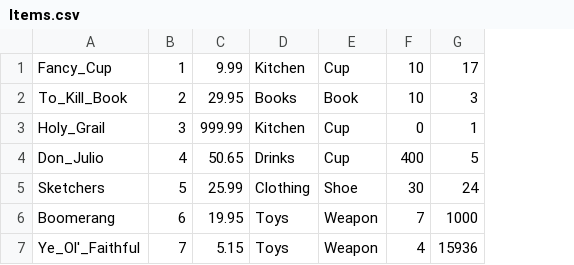
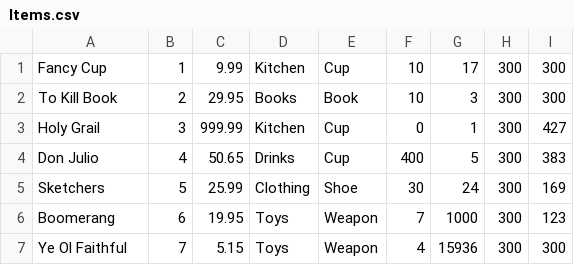
Before and after one commit to VinceSeely/POS, a CSV file: POSSolution/POSAPP/Items.csv, drawn as a sheet; the diff names each change by its address in the sheet, - before the commit and + after, or states it on an @@ line.

```diff
--- a/POSSolution/POSAPP/Items.csv
+++ b/POSSolution/POSAPP/Items.csv
+column H, rows 1-7: all 300
+column I, rows 1-7: 300 | 300 | 427 | 383 | 169 | 123 | 300
-A1: Fancy_Cup
+A1: Fancy Cup
-A2: To_Kill_Book
+A2: To Kill Book
-A3: Holy_Grail
+A3: Holy Grail
-A4: Don_Julio
+A4: Don Julio
-A7: Ye_Ol'_Faithful
+A7: Ye Ol Faithful
```
Also changed, not shown: 25 other files.
